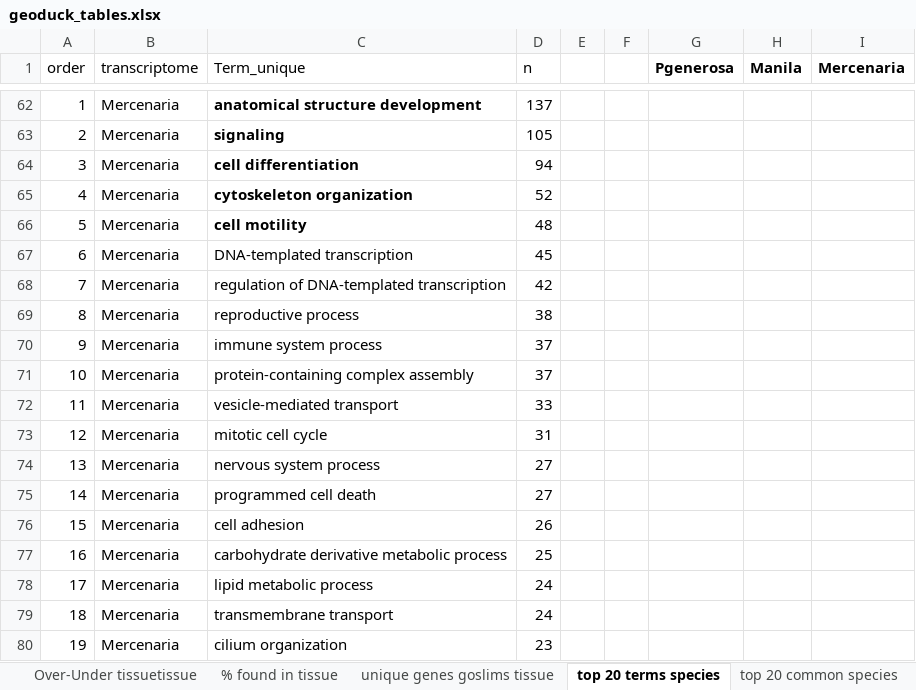
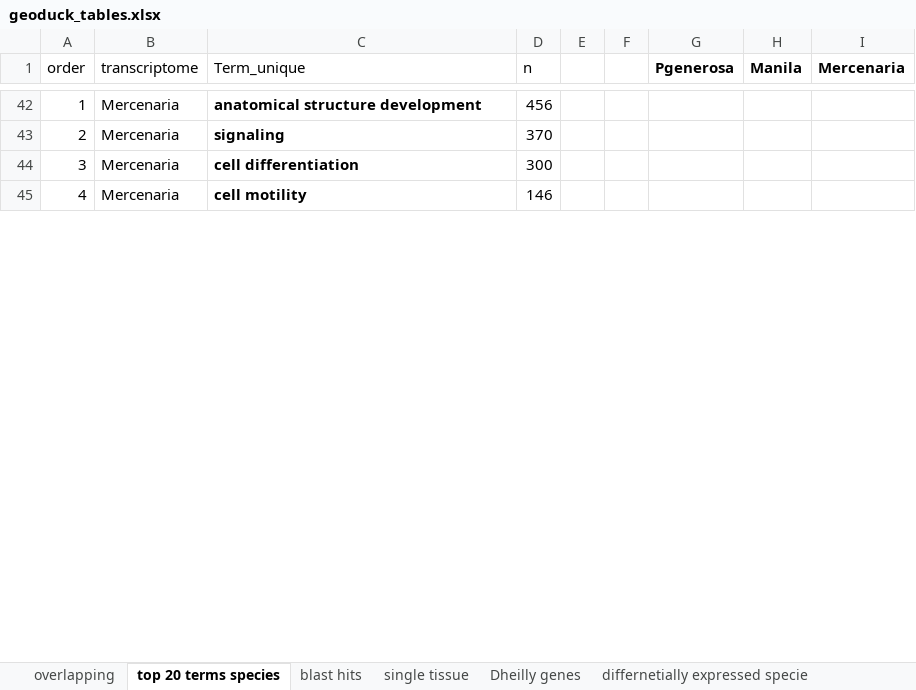
Before and after one commit to ocattau/code-for-Pgenerosa, an Excel workbook: transcriptome_genome_annotation/plots/geoduck_tables.xlsx, sheet top 20 terms species, drawn as a sheet; only a part is shown, gaps mark what is left out; values as stored, in another font and other column widths than the file's, no borders; removed rows and columns are numbered as before the commit, all else as after; the diff covers the shown part only; the diff names each change by its address in the sheet, - before the commit and + after, or states it on an @@ line.

```diff
--- a/transcriptome_genome_annotation/plots/geoduck_tables.xlsx (sheet top 20 terms species)
+++ b/transcriptome_genome_annotation/plots/geoduck_tables.xlsx (sheet top 20 terms species)
@@ column A (order) renumbered between rows 28 and 45 @@
-D42 (n): 137
+D42 (n): 456
-D43 (n): 105
+D43 (n): 370
-D44 (n): 94
+D44 (n): 300
-row 65: 4 | Mercenaria | cytoskeleton organization | 52
-D45 (n): 48
+D45 (n): 146
-row 67: 6 | Mercenaria | DNA-templated transcription | 45
-row 68: 7 | Mercenaria | regulation of DNA-templated transcription | 42
-row 69: 8 | Mercenaria | reproductive process | 38
-row 70: 9 | Mercenaria | immune system process | 37
-row 71: 10 | Mercenaria | protein-containing complex assembly | 37
-row 72: 11 | Mercenaria | vesicle-mediated transport | 33
-row 73: 12 | Mercenaria | mitotic cell cycle | 31
-row 74: 13 | Mercenaria | nervous system process | 27
-row 75: 14 | Mercenaria | programmed cell death | 27
-row 76: 15 | Mercenaria | cell adhesion | 26
-row 77: 16 | Mercenaria | carbohydrate derivative metabolic process | 25
-row 78: 17 | Mercenaria | lipid metabolic process | 24
-row 79: 18 | Mercenaria | transmembrane transport | 24
-row 80: 19 | Mercenaria | cilium organization | 23
```
Also changed, not shown: 4 added rows, 29 removed rows and 30 edited cells elsewhere in this sheet, sheet blast hits, sheet top 20 terms tissue gene = 1, other sheet tabs, 1 other file.
